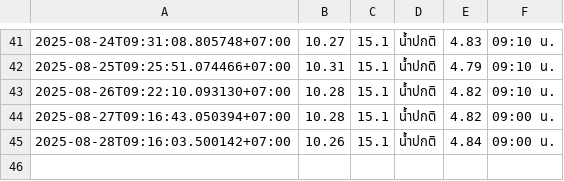
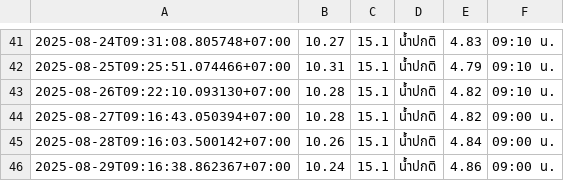
Before and after one commit to wata011/my-water-monitor, a CSV file: inburi_log.csv, drawn as a sheet; only a part is shown, gaps mark what is left out.

```diff
--- a/inburi_log.csv
+++ b/inburi_log.csv
@@ -45 +45,2 @@
 2025-08-28T09:16:03.500142+07:00,10.26,15.1,น้ำปกติ,4.84,09:00 น.
+2025-08-29T09:16:38.862367+07:00,10.24,15.1,น้ำปกติ,4.86,09:00 น.
```
